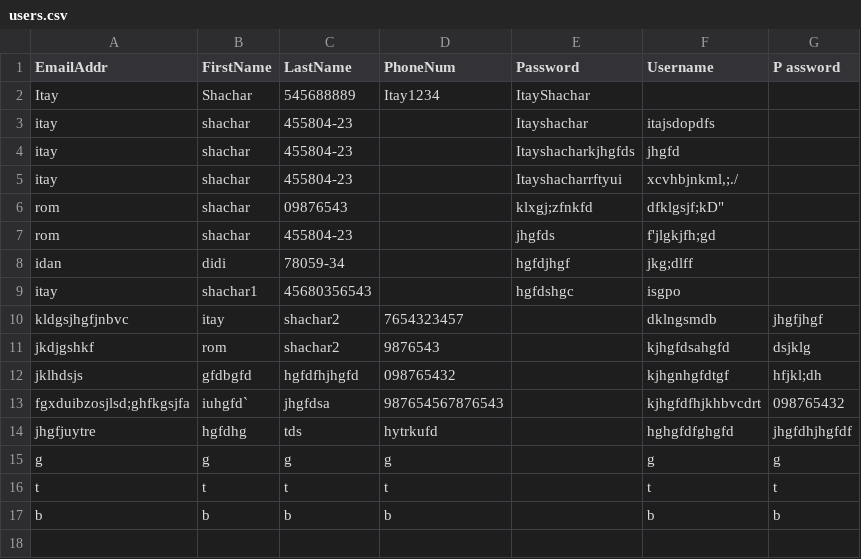
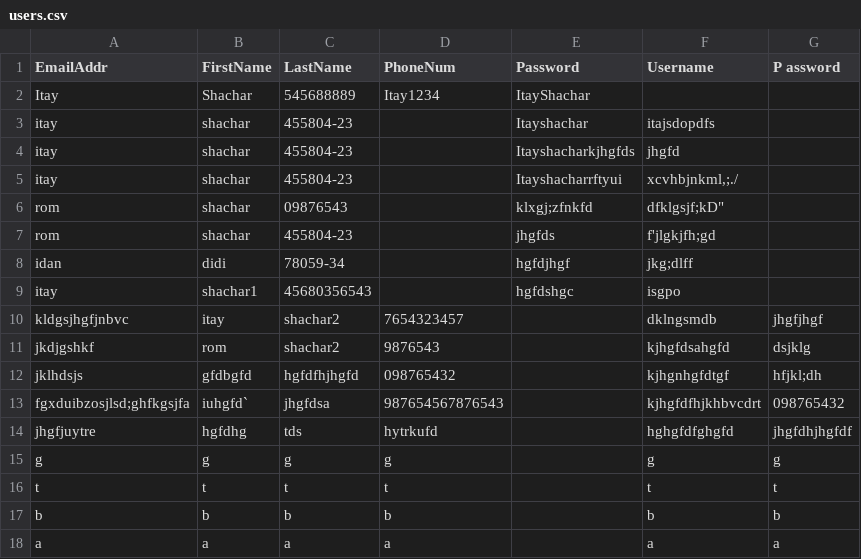
Before and after one commit to chookiitay0/FlaskFInalProject_Itay, a CSV file: FlaskFinalProject_Itay/FlaskFinalProject_Itay/static/data/users.csv, drawn as a sheet.

Commit message:
Text Files changes

```diff
--- a/FlaskFinalProject_Itay/FlaskFinalProject_Itay/static/data/users.csv
+++ b/FlaskFinalProject_Itay/FlaskFinalProject_Itay/static/data/users.csv
@@ -17 +17,2 @@ t,t,t,t,,t,t
 b,b,b,b,,b,b
+a,a,a,a,,a,a
```
